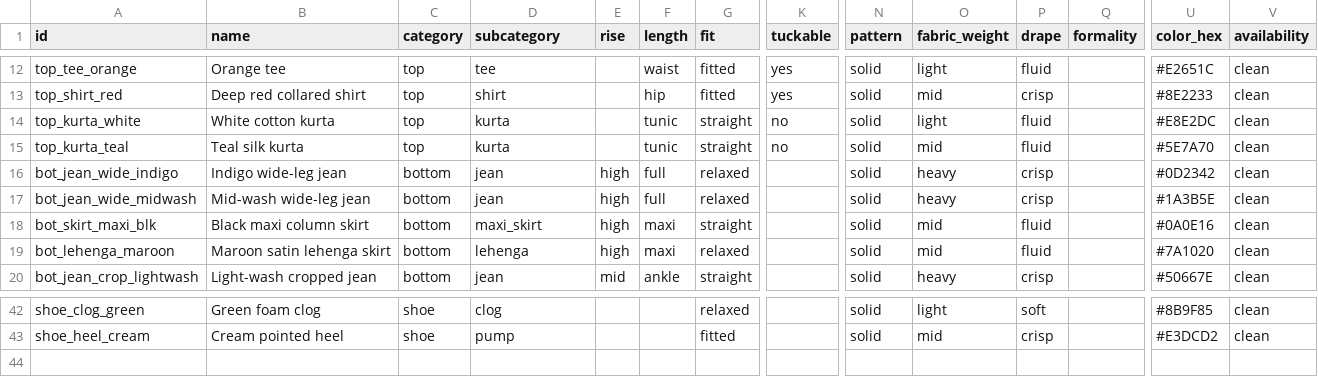
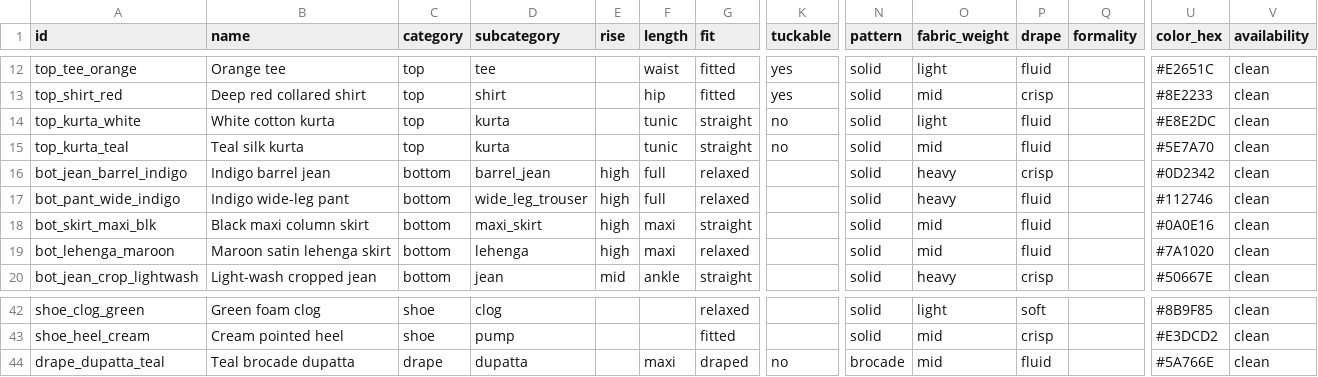
Before and after one commit to PujaSridhar/silhouette, a CSV file: data/wardrobe_real.csv, drawn as a sheet; only a part is shown, gaps mark what is left out; rows hold the shown columns only; the diff names each change by its address in the sheet, - before the commit and + after, or states it on an @@ line.

```diff
--- a/data/wardrobe_real.csv
+++ b/data/wardrobe_real.csv
-A16 (id): bot_jean_wide_indigo
+A16 (id): bot_jean_barrel_indigo
-B16 (name): Indigo wide-leg jean
+B16 (name): Indigo barrel jean
-D16 (subcategory): jean
+D16 (subcategory): barrel_jean
-A17 (id): bot_jean_wide_midwash
+A17 (id): bot_pant_wide_indigo
-B17 (name): Mid-wash wide-leg jean
+B17 (name): Indigo wide-leg pant
-D17 (subcategory): jean
+D17 (subcategory): wide_leg_trouser
-P17 (drape): crisp
+P17 (drape): fluid
-U17 (color_hex): #1A3B5E
+U17 (color_hex): #112746
+row 44: drape_dupatta_teal | Teal brocade dupatta | drape | dupatta |  | maxi | draped | no | brocade | mid | fluid |  | #5A766E | clean
```
Also changed, not shown: 1 other file.
